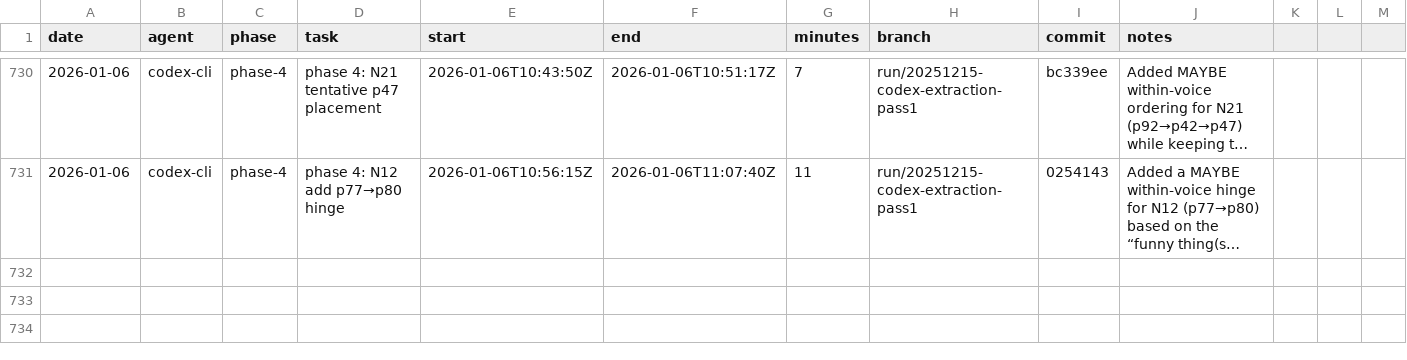
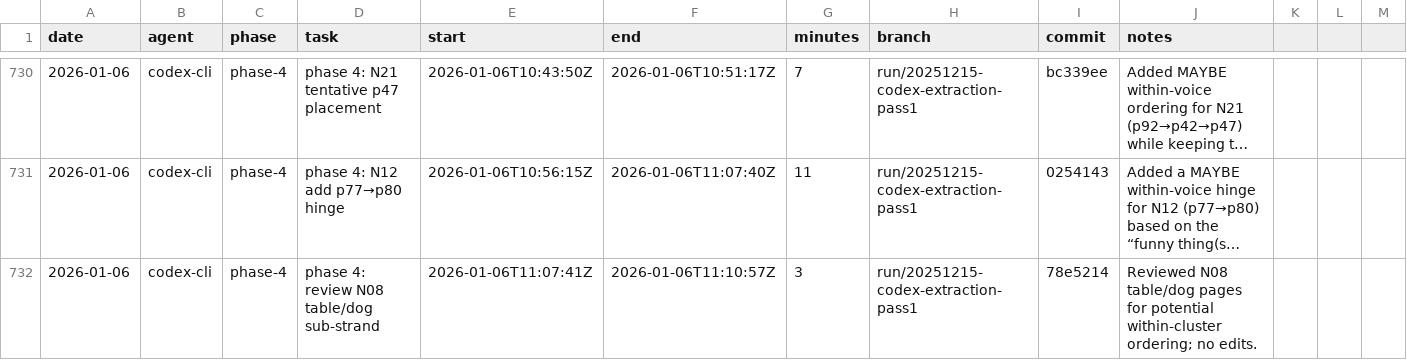
Before and after one commit to seanbetts/cains-jawbone, a CSV file: Worklog/worklog.csv, drawn as a sheet; only a part is shown, gaps mark what is left out; long unchanged cells end in …; the diff names each change by its address in the sheet, - before the commit and + after, or states it on an @@ line.

Commit message:
Worklog: log phase-4 session (N08 review)

```diff
--- a/Worklog/worklog.csv
+++ b/Worklog/worklog.csv
+row 732: 2026-01-06 | codex-cli | phase-4 | phase 4: review N08 table/dog sub-strand | 2026-01-06T11:07:41Z | 2026-01-06T11:10:57Z | 3 | run/20251215-codex-extraction-pass1 | 78e5214 | Reviewed N08 table/dog pages for potential within-cluster ordering; no edits.
```
